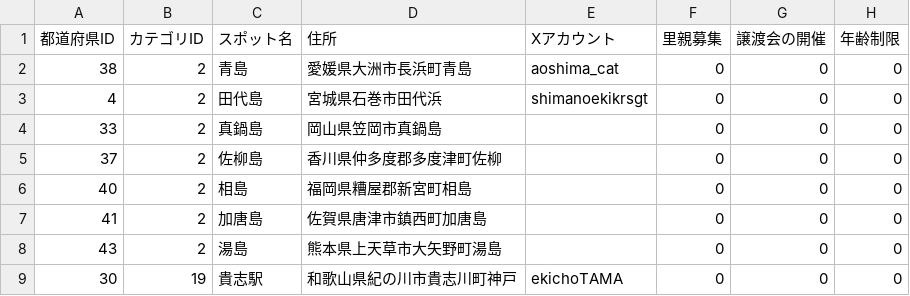
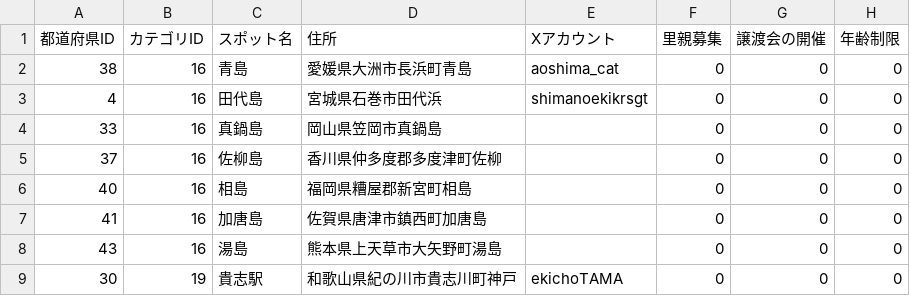
Before and after one commit to chapchon819/nekospot, a CSV file: lib/spot_from_adress.csv, drawn as a sheet.

Commit message:
🐛 Fix:軽微な修正

```diff
--- a/lib/spot_from_adress.csv
+++ b/lib/spot_from_adress.csv
@@ -1,9 +1,9 @@
 都道府県ID,カテゴリID,スポット名,住所,Xアカウント,里親募集,譲渡会の開催,年齢制限
-38,2,青島,愛媛県大洲市長浜町青島,aoshima_cat,0,0,0
-4,2,田代島,宮城県石巻市田代浜,shimanoekikrsgt,0,0,0
-33,2,真鍋島,岡山県笠岡市真鍋島,,0,0,0
-37,2,佐柳島,香川県仲多度郡多度津町佐柳,,0,0,0
-40,2,相島,福岡県糟屋郡新宮町相島,,0,0,0
-41,2,加唐島,佐賀県唐津市鎮西町加唐島,,0,0,0
-43,2,湯島,熊本県上天草市大矢野町湯島,,0,0,0
+38,16,青島,愛媛県大洲市長浜町青島,aoshima_cat,0,0,0
+4,16,田代島,宮城県石巻市田代浜,shimanoekikrsgt,0,0,0
+33,16,真鍋島,岡山県笠岡市真鍋島,,0,0,0
+37,16,佐柳島,香川県仲多度郡多度津町佐柳,,0,0,0
+40,16,相島,福岡県糟屋郡新宮町相島,,0,0,0
+41,16,加唐島,佐賀県唐津市鎮西町加唐島,,0,0,0
+43,16,湯島,熊本県上天草市大矢野町湯島,,0,0,0
 30,19,貴志駅,和歌山県紀の川市貴志川町神戸,ekichoTAMA,0,0,0
```
